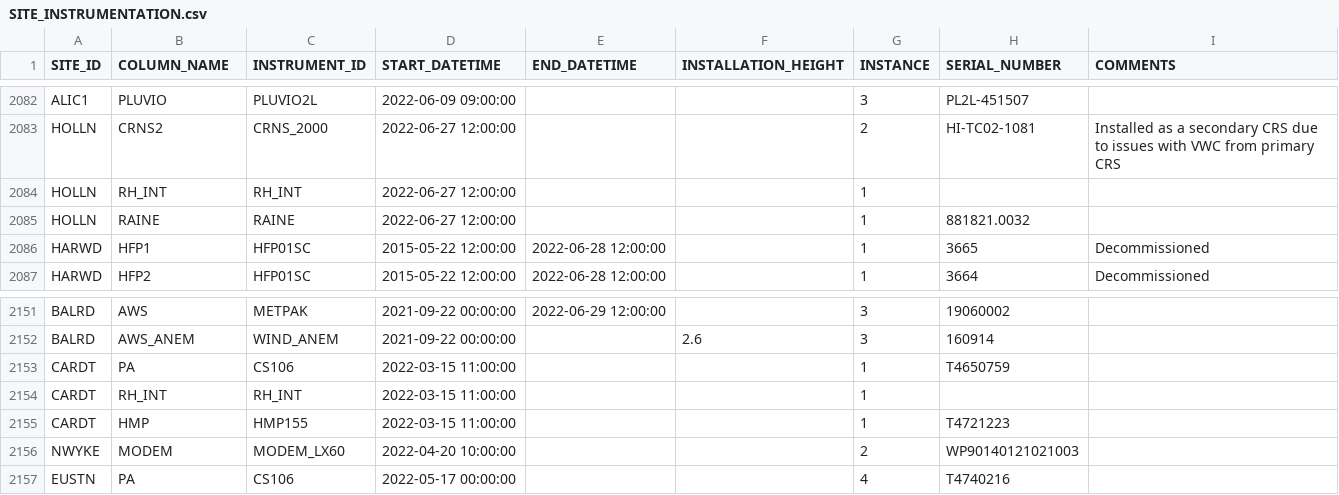
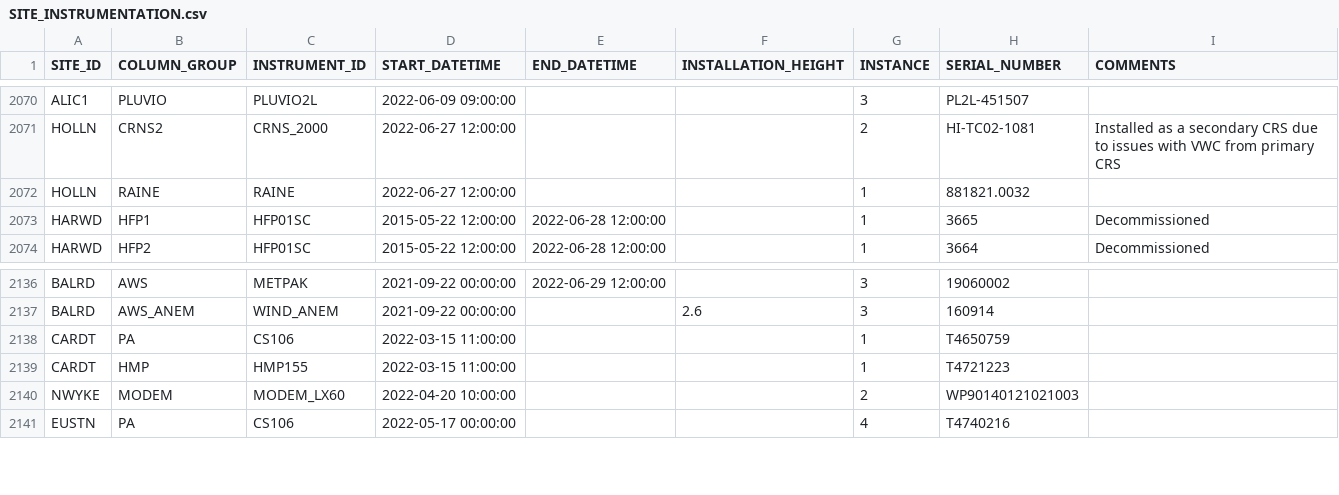
Before and after one commit to NERC-CEH/fdri-discovery, a CSV file: sample_data/src/SITE_INSTRUMENTATION.csv, drawn as a sheet; only a part is shown, gaps mark what is left out; the diff covers the shown part only.

```diff
--- a/sample_data/src/SITE_INSTRUMENTATION.csv
+++ b/sample_data/src/SITE_INSTRUMENTATION.csv
@@ -1 +1 @@
-SITE_ID,COLUMN_NAME,INSTRUMENT_ID,START_DATETIME,END_DATETIME,INSTALLATION_HEIGHT,INSTANCE,SERIAL_NUMBER,COMMENTS
+SITE_ID,COLUMN_GROUP,INSTRUMENT_ID,START_DATETIME,END_DATETIME,INSTALLATION_HEIGHT,INSTANCE,SERIAL_NUMBER,COMMENTS
@@ -2083,3 +2071,2 @@ ALIC1,PLUVIO,PLUVIO2L,2022-06-09 09:00:00,,,3,PL2L-451507,
 HOLLN,CRNS2,CRNS_2000,2022-06-27 12:00:00,,,2,HI-TC02-1081,Installed as a secondary CRS due to issues with VWC from primary CRS
-HOLLN,RH_INT,RH_INT,2022-06-27 12:00:00,,,1,,
 HOLLN,RAINE,RAINE,2022-06-27 12:00:00,,,1,881821.0032,
@@ -2153,3 +2138,2 @@ BALRD,AWS_ANEM,WIND_ANEM,2021-09-22 00:00:00,,2.6,3,160914,
 CARDT,PA,CS106,2022-03-15 11:00:00,,,1,T4650759,
-CARDT,RH_INT,RH_INT,2022-03-15 11:00:00,,,1,,
 CARDT,HMP,HMP155,2022-03-15 11:00:00,,,1,T4721223,
```
Also changed, not shown: 14 removed rows elsewhere in this file.
